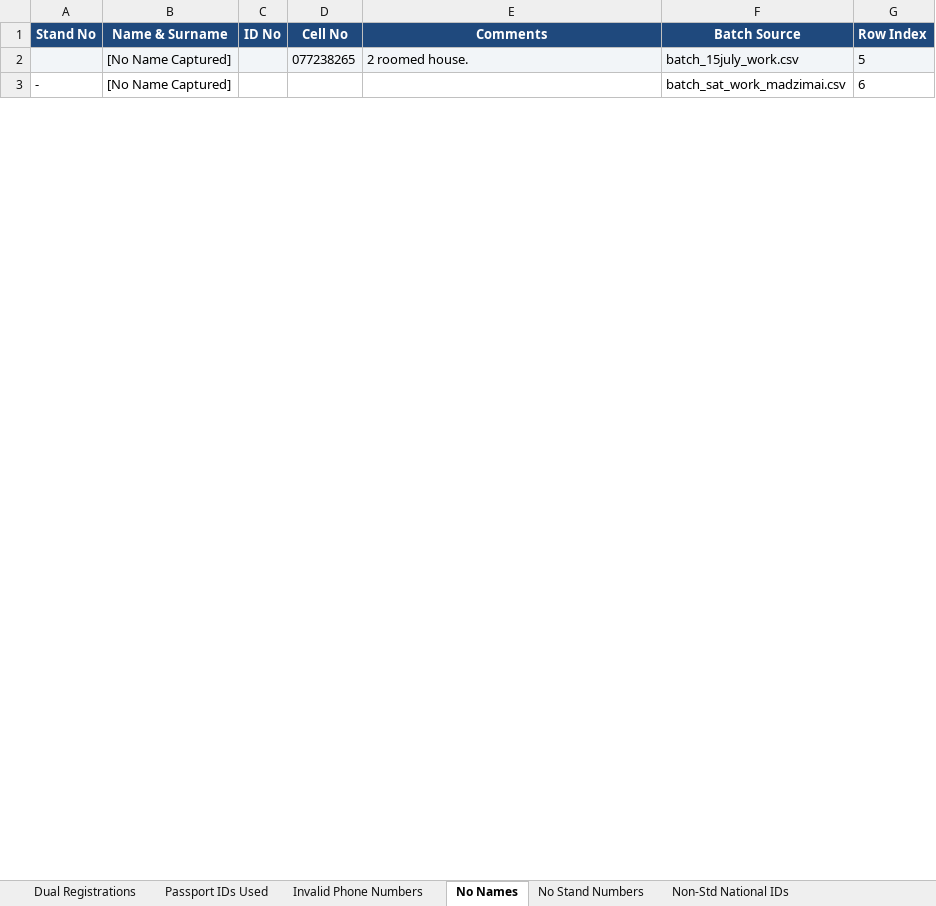
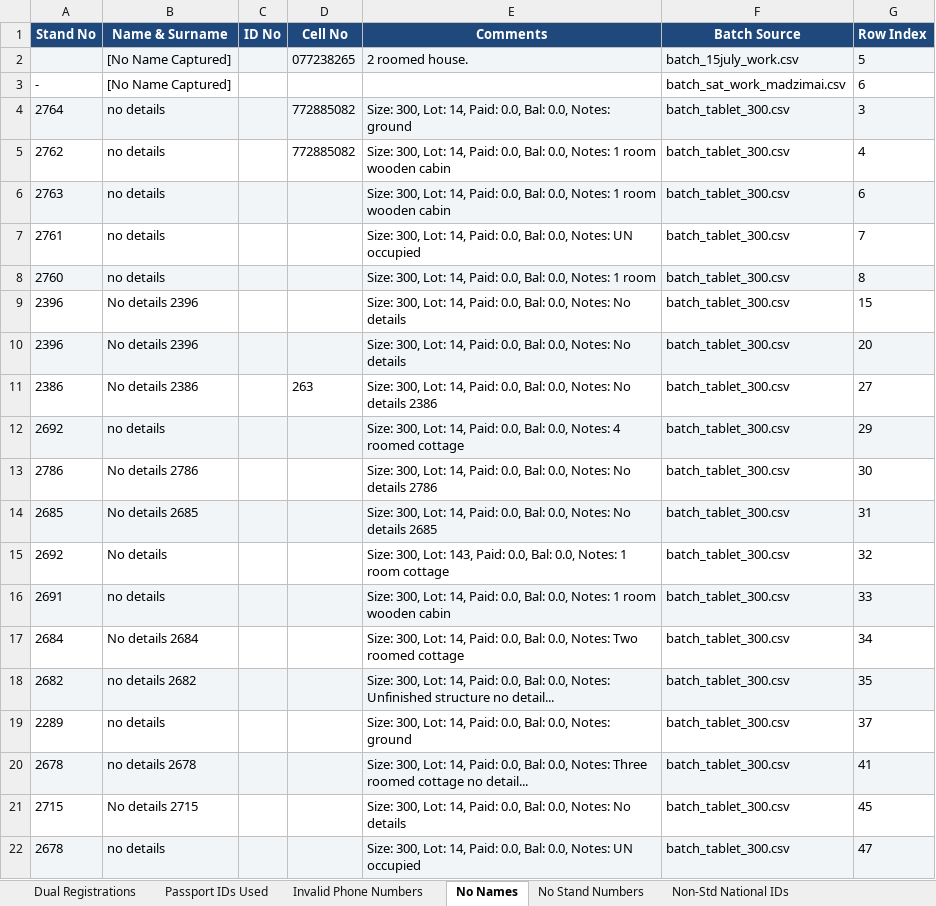
Before and after one commit to fellmarongi-png/vevhu-data, an Excel workbook: final/data_quality_analysis.xlsx, sheet No Names, drawn as a sheet; only a part is shown; values as stored, in another font and other column widths than the file's, no borders; the diff covers the shown part only; the diff names each change by its address in the sheet, - before the commit and + after, or states it on an @@ line.

Commit message:
Update No Names audit sheet to capture 'No details' placeholder names in Tablet and Tatenda work.

```diff
--- a/final/data_quality_analysis.xlsx (sheet No Names)
+++ b/final/data_quality_analysis.xlsx (sheet No Names)
+row 4: 2764 | no details |  | 772885082 | Size: 300, Lot: 14, Paid: 0.0, Bal: 0.0, Notes: ground | batch_tablet_300.csv | 3
+row 5: 2762 | no details |  | 772885082 | Size: 300, Lot: 14, Paid: 0.0, Bal: 0.0, Notes: 1 room wooden cabin | batch_tablet_300.csv | 4
+row 6: 2763 | no details |  |  | Size: 300, Lot: 14, Paid: 0.0, Bal: 0.0, Notes: 1 room wooden cabin | batch_tablet_300.csv | 6
+row 7: 2761 | no details |  |  | Size: 300, Lot: 14, Paid: 0.0, Bal: 0.0, Notes: UN occupied | batch_tablet_300.csv | 7
+row 8: 2760 | no details |  |  | Size: 300, Lot: 14, Paid: 0.0, Bal: 0.0, Notes: 1 room | batch_tablet_300.csv | 8
+row 9: 2396 | No details 2396 |  |  | Size: 300, Lot: 14, Paid: 0.0, Bal: 0.0, Notes: No details | batch_tablet_300.csv | 15
+row 10: 2396 | No details 2396 |  |  | Size: 300, Lot: 14, Paid: 0.0, Bal: 0.0, Notes: No details | batch_tablet_300.csv | 20
+row 11: 2386 | No details 2386 |  | 263 | Size: 300, Lot: 14, Paid: 0.0, Bal: 0.0, Notes: No details 2386 | batch_tablet_300.csv | 27
+row 12: 2692 | no details |  |  | Size: 300, Lot: 14, Paid: 0.0, Bal: 0.0, Notes: 4 roomed cottage | batch_tablet_300.csv | 29
+row 13: 2786 | No details 2786 |  |  | Size: 300, Lot: 14, Paid: 0.0, Bal: 0.0, Notes: No details 2786 | batch_tablet_300.csv | 30
+row 14: 2685 | No details 2685 |  |  | Size: 300, Lot: 14, Paid: 0.0, Bal: 0.0, Notes: No details 2685 | batch_tablet_300.csv | 31
+row 15: 2692 | No details |  |  | Size: 300, Lot: 143, Paid: 0.0, Bal: 0.0, Notes: 1 room cottage | batch_tablet_300.csv | 32
+row 16: 2691 | no details |  |  | Size: 300, Lot: 14, Paid: 0.0, Bal: 0.0, Notes: 1 room wooden cabin | batch_tablet_300.csv | 33
+row 17: 2684 | No details 2684 |  |  | Size: 300, Lot: 14, Paid: 0.0, Bal: 0.0, Notes: Two roomed cottage | batch_tablet_300.csv | 34
+row 18: 2682 | no details 2682 |  |  | Size: 300, Lot: 14, Paid: 0.0, Bal: 0.0, Notes: Unfinished structure no detail... | batch_tablet_300.csv | 35
+row 19: 2289 | no details |  |  | Size: 300, Lot: 14, Paid: 0.0, Bal: 0.0, Notes: ground | batch_tablet_300.csv | 37
+row 20: 2678 | no details 2678 |  |  | Size: 300, Lot: 14, Paid: 0.0, Bal: 0.0, Notes: Three roomed cottage no detail... | batch_tablet_300.csv | 41
+row 21: 2715 | No details 2715 |  |  | Size: 300, Lot: 14, Paid: 0.0, Bal: 0.0, Notes: No details | batch_tablet_300.csv | 45
+row 22: 2678 | no details |  |  | Size: 300, Lot: 14, Paid: 0.0, Bal: 0.0, Notes: UN occupied | batch_tablet_300.csv | 47
```
Also changed, not shown: 135 added rows elsewhere in this sheet, final/final_consolidated_database.xlsx, 1 other file.
